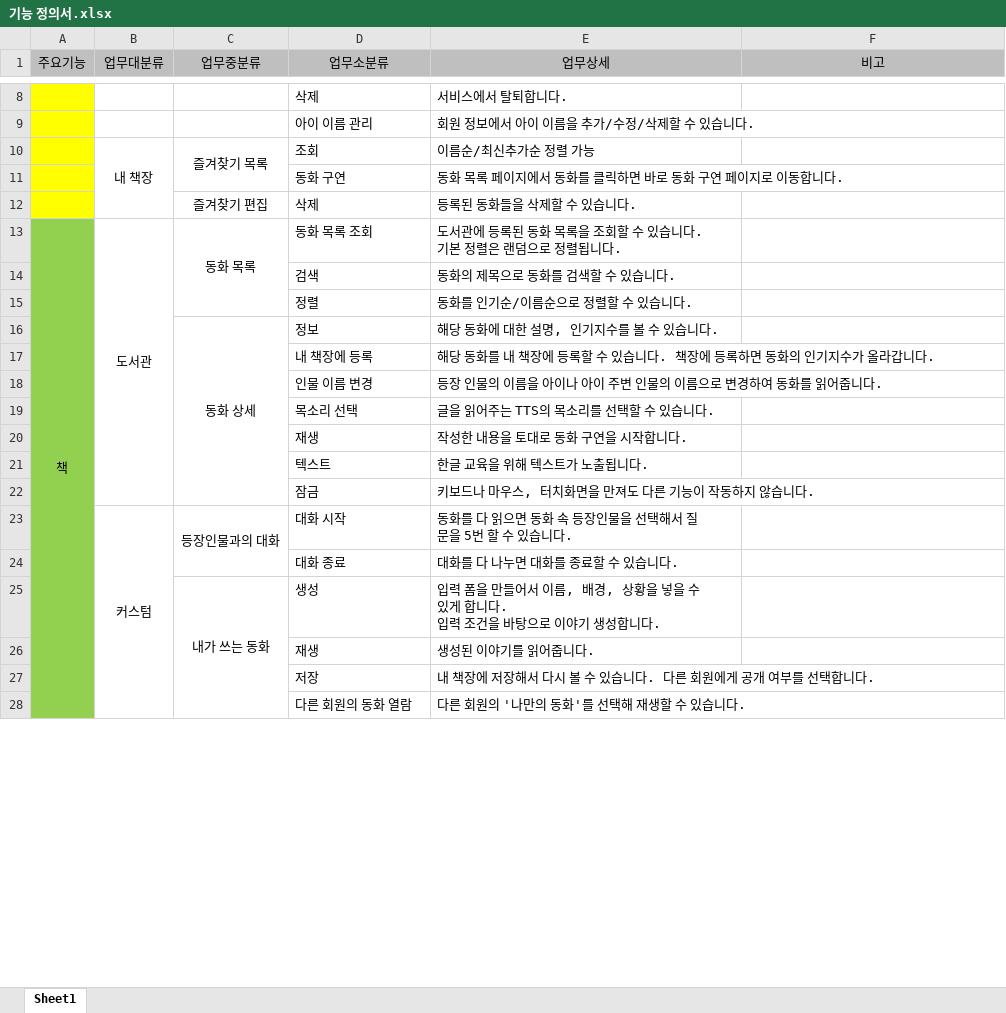
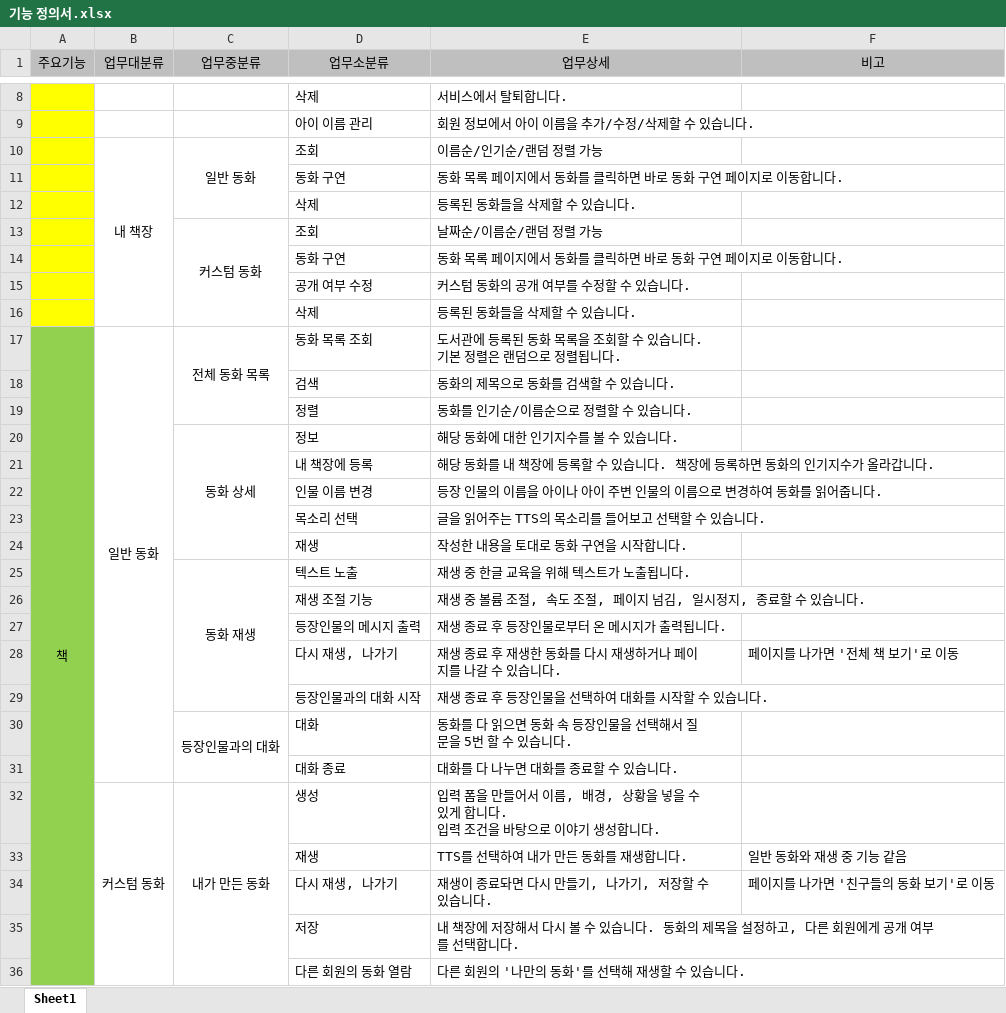
Before and after one commit to dykimHub/TOSI, an Excel workbook: 산출물/기능 정의서.xlsx, sheet Sheet1, drawn as a sheet; only a part is shown, gaps mark what is left out; values as stored, in another font and other column widths than the file's, no borders; removed rows and columns are numbered as before the commit, all else as after; the diff covers the shown part only; the diff names each change by its address in the sheet, - before the commit and + after, or states it on an @@ line.

Commit message:
Update 산출물/Architecture.png, 산출물/ERD.png, 산출물/기능 정의서.xlsx Deleted 산출물/Architecture.png, 산출물/ERD.png, 산출물/기능 정의서.xlsx

```diff
--- a/산출물/기능 정의서.xlsx (sheet Sheet1)
+++ b/산출물/기능 정의서.xlsx (sheet Sheet1)
-C10 (업무중분류): 즐겨찾기 목록
+C10 (업무중분류): 일반 동화
-C10:C11 merged
+C10:C12 merged
-E10 (업무상세): 이름순/최신추가순 정렬 가능
+E10 (업무상세): 이름순/인기순/랜덤 정렬 가능
-C12 (업무중분류): 즐겨찾기 편집
+C12 (업무중분류): (empty)
+row 13:  |  | 커스텀 동화 | 조회 | 날짜순/이름순/랜덤 정렬 가능
+row 14:  |  |  | 동화 구연 | 동화 목록 페이지에서 동화를 클릭하면 바로 동화 구연 페이지로 이동합니다.
+row 15:  |  |  | 공개 여부 수정 | 커스텀 동화의 공개 여부를 수정할 수 있습니다.
+row 16:  |  |  | 삭제 | 등록된 동화들을 삭제할 수 있습니다.
-B17 (업무대분류): 도서관
+B17 (업무대분류): 일반 동화
-B13:B22 merged
+B17:B31 merged
-C17 (업무중분류): 동화 목록
+C17 (업무중분류): 전체 동화 목록
-E20 (업무상세): 해당 동화에 대한 설명, 인기지수를 볼 수 있습니다.
+E20 (업무상세): 해당 동화에 대한 인기지수를 볼 수 있습니다.
-E23 (업무상세): 글을 읽어주는 TTS의 목소리를 선택할 수 있습니다.
+E23 (업무상세): 글을 읽어주는 TTS의 목소리를 들어보고 선택할 수 있습니다.
-row 21:  |  |  | 텍스트 | 한글 교육을 위해 텍스트가 노출됩니다.
-row 22:  |  |  | 잠금 | 키보드나 마우스, 터치화면을 만져도 다른 기능이 작동하지 않습니다.
+row 25:  |  | 동화 재생 | 텍스트 노출 | 재생 중 한글 교육을 위해 텍스트가 노출됩니다.
+row 26:  |  |  | 재생 조절 기능 | 재생 중 볼륨 조절, 속도 조절, 페이지 넘김, 일시정지, 종료할 수 있습니다.
+row 27:  |  |  | 등장인물의 메시지 출력 | 재생 종료 후 등장인물로부터 온 메시지가 출력됩니다.
+row 28:  |  |  | 다시 재생, 나가기 | 재생 종료 후 재생한 동화를 다시 재생하거나 페이지를 나갈 수 있습니다. | 페이지를 나가면 '전체 책 보기'로 이동
+row 29:  |  |  | 등장인물과의 대화 시작 | 재생 종료 후 등장인물을 선택하여 대화를 시작할 수 있습니다.
-B30 (업무대분류): 커스텀
+B30 (업무대분류): (empty)
-B23:B28 merged
-D30 (업무소분류): 대화 시작
+D30 (업무소분류): 대화
-B32 (업무대분류): (empty)
+B32 (업무대분류): 커스텀 동화
+B32:B40 merged
-C32 (업무중분류): 내가 쓰는 동화
+C32 (업무중분류): 내가 만든 동화
-row 26:  |  |  | 재생 | 생성된 이야기를 읽어줍니다.
+row 33:  |  |  | 재생 | TTS를 선택하여 내가 만든 동화를 재생합니다. | 일반 동화와 재생 중 기능 같음
+row 34:  |  |  | 다시 재생, 나가기 | 재생이 종료돠면 다시 만들기, 나가기, 저장할 수 있습니다. | 페이지를 나가면 '친구들의 동화 보기'로 이동
-E35 (업무상세): …습니다. 다른 회…
+E35 (업무상세): …습니다. 동화의 제목을 설정하고, 다른 회…
```
Also changed, not shown: 5 added rows, 4 removed rows, 1 edited cell and merged cells elsewhere in this sheet, 2 other files.
